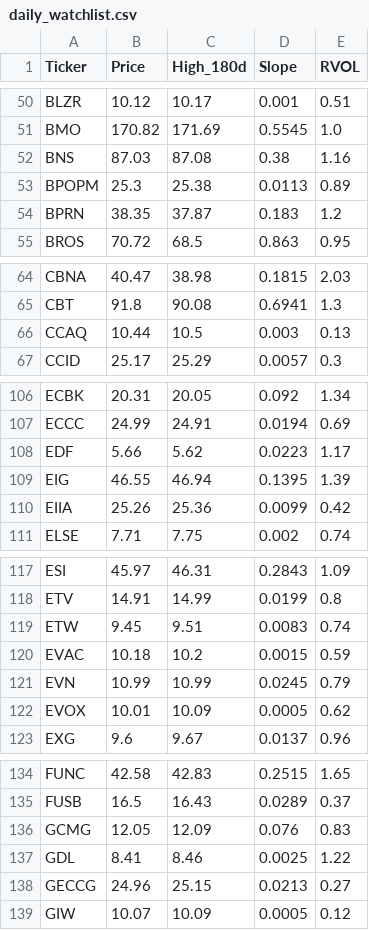
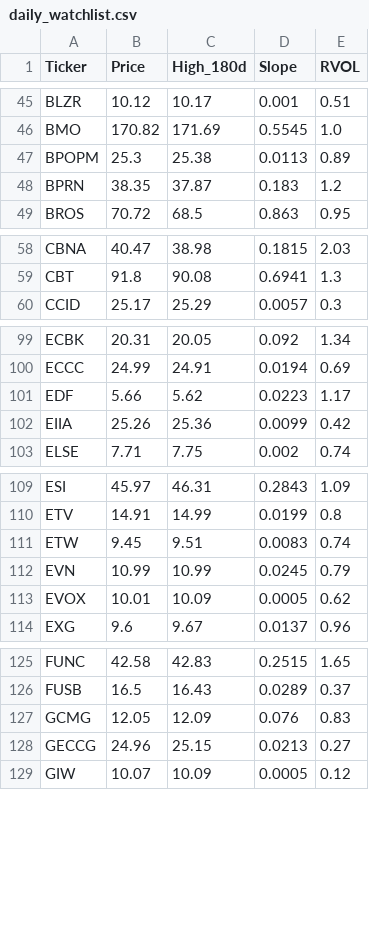
Before and after one commit to akshatsirohiya-arch/my-investment-ai, a CSV file: daily_watchlist.csv, drawn as a sheet; only a part is shown, gaps mark what is left out; the diff covers the shown part only; the diff names each change by its address in the sheet, - before the commit and + after, or states it on an @@ line.

```diff
--- a/daily_watchlist.csv
+++ b/daily_watchlist.csv
-row 52: BNS | 87.03 | 87.08 | 0.38 | 1.16
-row 66: CCAQ | 10.44 | 10.5 | 0.003 | 0.13
-row 109: EIG | 46.55 | 46.94 | 0.1395 | 1.39
-row 120: EVAC | 10.18 | 10.2 | 0.0015 | 0.59
-row 137: GDL | 8.41 | 8.46 | 0.0025 | 1.22
```
Also changed, not shown: 10 removed rows and 1 edited cell elsewhere in this file.
